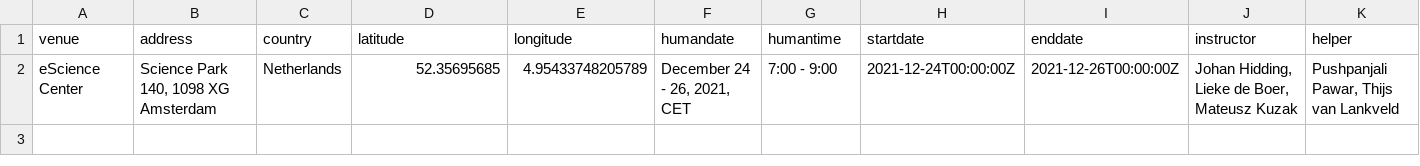
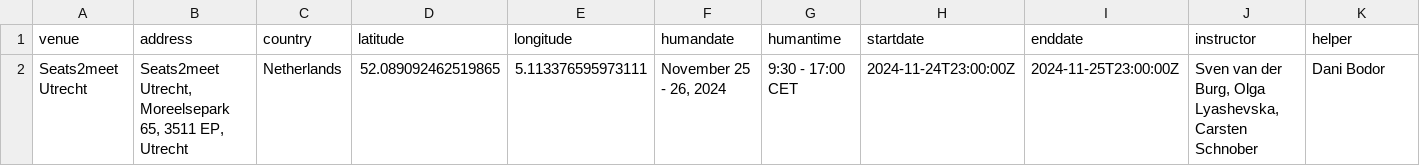
Before and after one commit to esciencecenter-digital-skills/2024-11-25-ds-intermediate-python-TNO, a CSV file: _data/data.csv, drawn as a sheet; only a part is shown; removed rows and columns are numbered as before the commit, all else as after; rows hold the shown columns only; the diff names each change by its address in the sheet, - before the commit and + after, or states it on an @@ line.

```diff
--- a/_data/data.csv
+++ b/_data/data.csv
-row 2: eScience Center | Science Park 140, 1098 XG Amsterdam | Netherlands | 52.35695685 | 4.95433748205789 | December 24 - 26, 2021, CET | 7:00 - 9:00 | 2021-12-24T00:00:00Z | 2021-12-26T00:00:00Z | Johan Hidding, Lieke de Boer, Mateusz Kuzak | Pushpanjali Pawar, Thijs van Lankveld
+row 2: Seats2meet Utrecht | Seats2meet Utrecht, Moreelsepark 65, 3511 EP, Utrecht | Netherlands | 52.089092462519865 | 5.113376595973111 | November 25 - 26, 2024 | 9:30 - 17:00 CET | 2024-11-24T23:00:00Z | 2024-11-25T23:00:00Z | Sven van der Burg, Olga Lyashevska, Carsten Schnober | Dani Bodor
```
Also changed, not shown: 1 other file.
